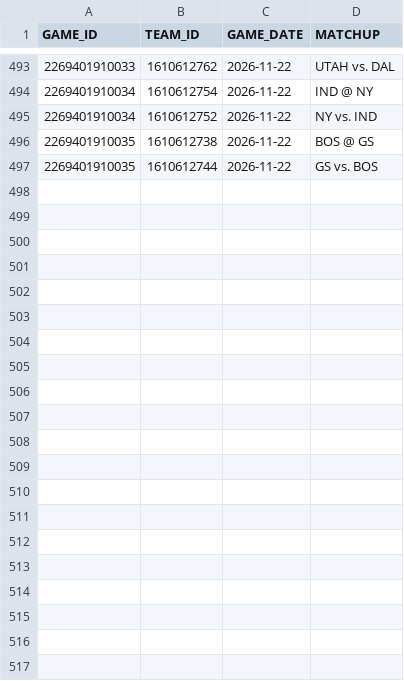
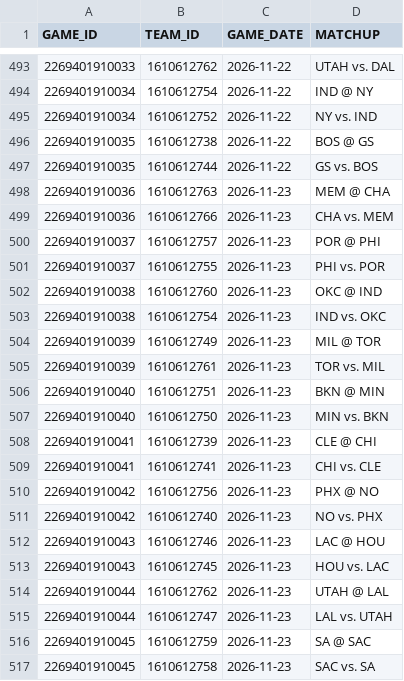
Before and after one commit to abeilke2002/belch-bets, a CSV file: csvs/game_info_2027.csv, drawn as a sheet; only a part is shown, gaps mark what is left out.

```diff
--- a/csvs/game_info_2027.csv
+++ b/csvs/game_info_2027.csv
@@ -497 +497,21 @@ GAME_ID,TEAM_ID,GAME_DATE,MATCHUP
 2269401910035,1610612744,2026-11-22,GS vs. BOS
+2269401910036,1610612763,2026-11-23,MEM @ CHA
+2269401910036,1610612766,2026-11-23,CHA vs. MEM
+2269401910037,1610612757,2026-11-23,POR @ PHI
+2269401910037,1610612755,2026-11-23,PHI vs. POR
+2269401910038,1610612760,2026-11-23,OKC @ IND
+2269401910038,1610612754,2026-11-23,IND vs. OKC
+2269401910039,1610612749,2026-11-23,MIL @ TOR
+2269401910039,1610612761,2026-11-23,TOR vs. MIL
+2269401910040,1610612751,2026-11-23,BKN @ MIN
+2269401910040,1610612750,2026-11-23,MIN vs. BKN
+2269401910041,1610612739,2026-11-23,CLE @ CHI
+2269401910041,1610612741,2026-11-23,CHI vs. CLE
+2269401910042,1610612756,2026-11-23,PHX @ NO
+2269401910042,1610612740,2026-11-23,NO vs. PHX
+2269401910043,1610612746,2026-11-23,LAC @ HOU
+2269401910043,1610612745,2026-11-23,HOU vs. LAC
+2269401910044,1610612762,2026-11-23,UTAH @ LAL
+2269401910044,1610612747,2026-11-23,LAL vs. UTAH
+2269401910045,1610612759,2026-11-23,SA @ SAC
+2269401910045,1610612758,2026-11-23,SAC vs. SA
```
Also changed, not shown: csvs/espn_players.csv, odds_model/data/bet_log.csv, 6 other files.
